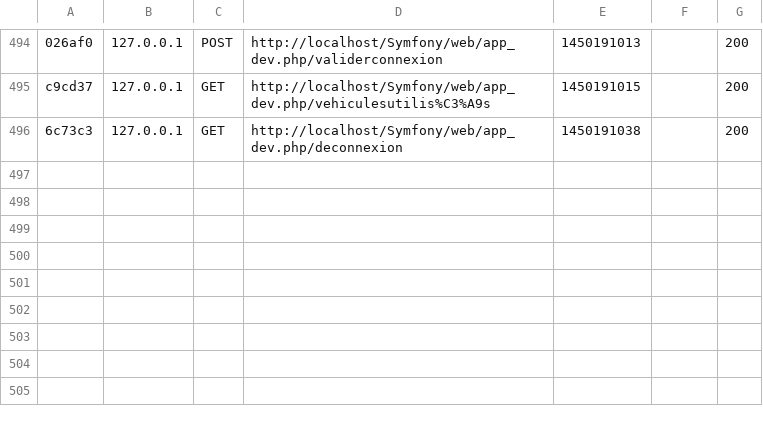
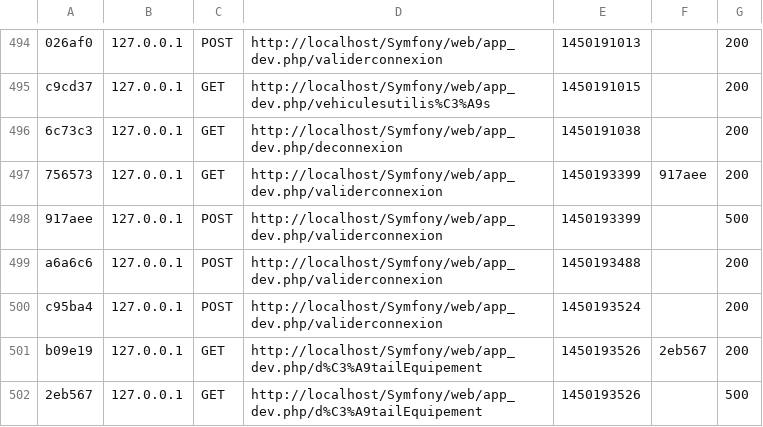
Before and after one commit to SLAMAndreaGael/symfonyGSB, a CSV file: app/cache/dev/profiler/index.csv, drawn as a sheet; only a part is shown, gaps mark what is left out; the diff names each change by its address in the sheet, - before the commit and + after, or states it on an @@ line.

```diff
--- a/app/cache/dev/profiler/index.csv
+++ b/app/cache/dev/profiler/index.csv
+row 497: 756573 | 127.0.0.1 | GET | http://localhost/Symfony/web/app_dev.php/validerconnexion | 1450193399 | 917aee | 200
+row 498: 917aee | 127.0.0.1 | POST | http://localhost/Symfony/web/app_dev.php/validerconnexion | 1450193399 |  | 500
+row 499: a6a6c6 | 127.0.0.1 | POST | http://localhost/Symfony/web/app_dev.php/validerconnexion | 1450193488 |  | 200
+row 500: c95ba4 | 127.0.0.1 | POST | http://localhost/Symfony/web/app_dev.php/validerconnexion | 1450193524 |  | 200
+row 501: b09e19 | 127.0.0.1 | GET | http://localhost/Symfony/web/app_dev.php/d%C3%A9tailEquipement | 1450193526 | 2eb567 | 200
+row 502: 2eb567 | 127.0.0.1 | GET | http://localhost/Symfony/web/app_dev.php/d%C3%A9tailEquipement | 1450193526 |  | 500
```
Also changed, not shown: 14 other files.
